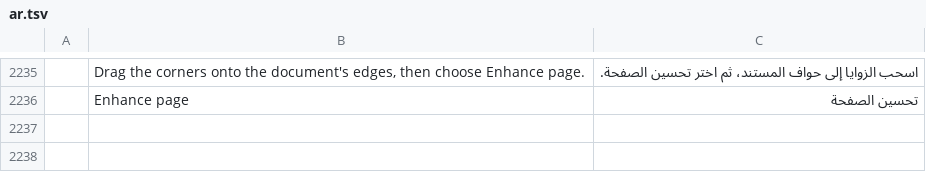
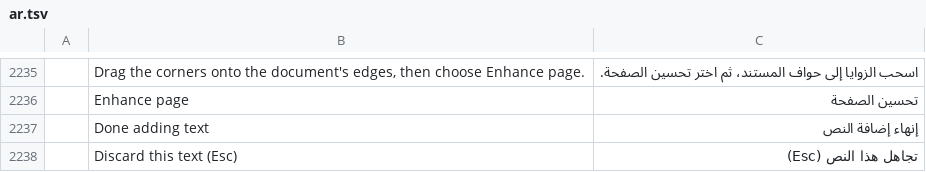
Before and after one commit to 23sati/pdfcraft, a TSV file: crates/ui-egui/src/i18n/ar.tsv, drawn as a sheet; only a part is shown, gaps mark what is left out; the diff names each change by its address in the sheet, - before the commit and + after, or states it on an @@ line.

```diff
--- a/crates/ui-egui/src/i18n/ar.tsv
+++ b/crates/ui-egui/src/i18n/ar.tsv
+row 2237:  | Done adding text | إنهاء إضافة النص
+row 2238:  | Discard this text (Esc) | تجاهل هذا النص (Esc)
```
Also changed, not shown: crates/ui-egui/src/i18n/bg.tsv, crates/ui-egui/src/i18n/hu.tsv, 10 other files.
